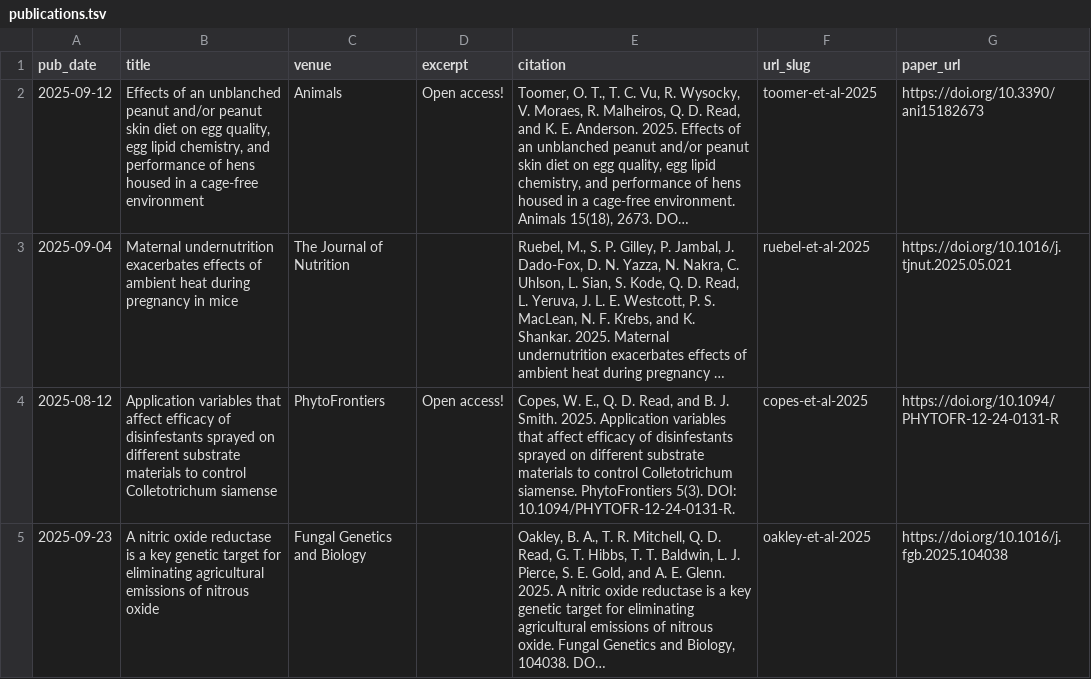
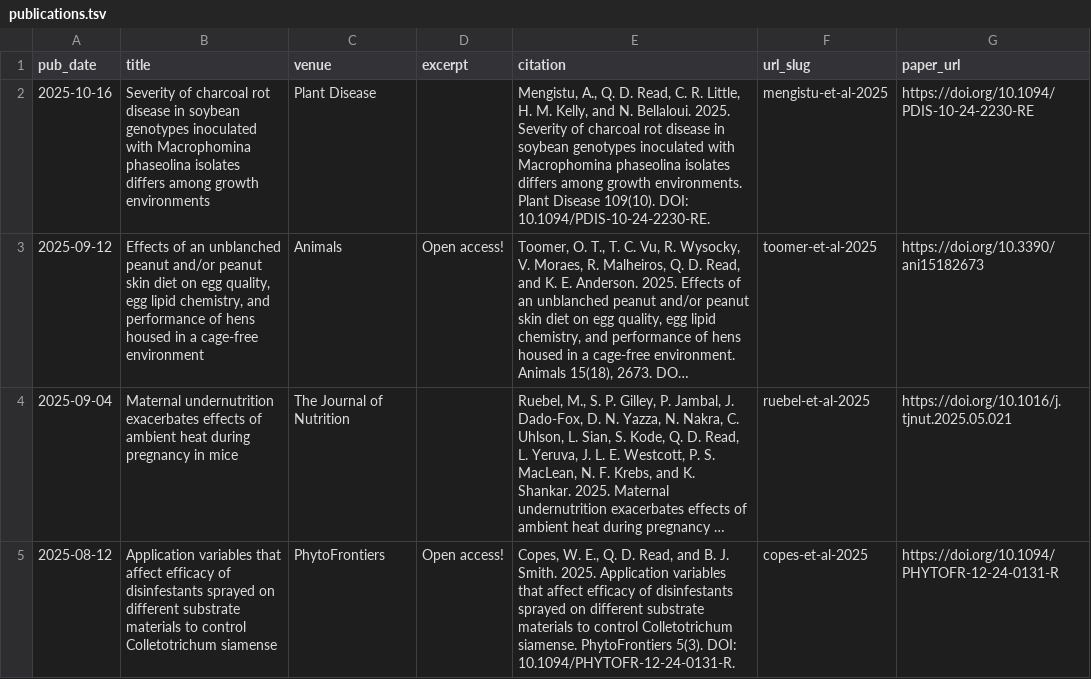
Before and after one commit to qdread/qdread.github.io, a TSV file: markdown_generator/publications.tsv, drawn as a sheet; only a part is shown; the shorter side is filled out with more unchanged rows; long unchanged cells end in …; the diff names each change by its address in the sheet, - before the commit and + after, or states it on an @@ line.

```diff
--- a/markdown_generator/publications.tsv
+++ b/markdown_generator/publications.tsv
+row 2: 2025-10-16 | Severity of charcoal rot disease in soybean genotypes inoculated with Macrophomina phaseolina isolates differs among growth environments | Plant Disease |  | Mengistu, A., Q. D. Read, C. R. Little, H. M. Kelly, and N. Bellaloui. 2025. Severity of charcoal rot disease in soybean genotypes inoculated with Macrophomina phaseolina isolates differs among growth environments. Plant Disease 109(10). DOI: 10.1094/PDIS-10-24-2230-RE. | mengistu-et-al-2025 | https://doi.org/10.1094/PDIS-10-24-2230-RE
```
Also changed, not shown: 2 other files.
